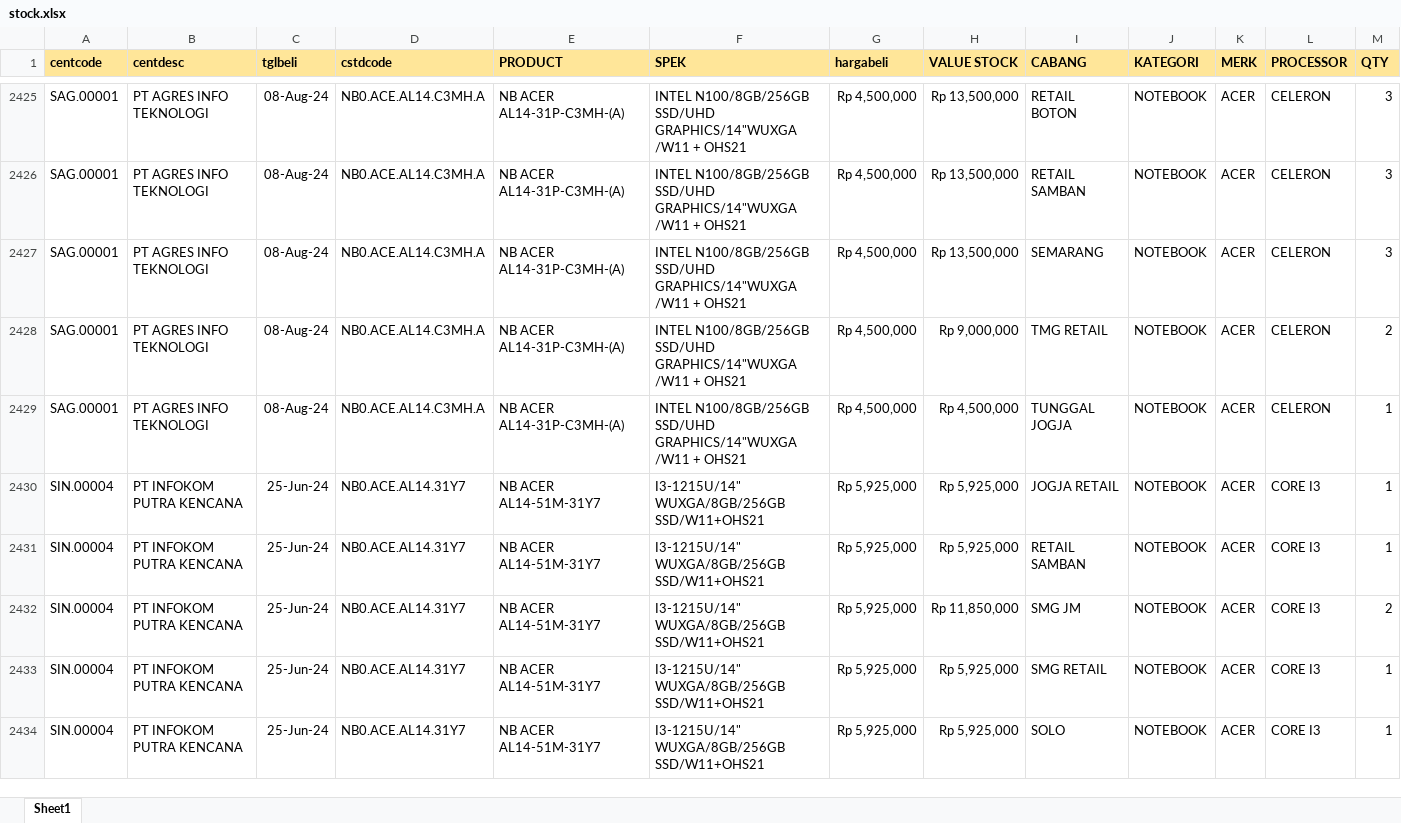
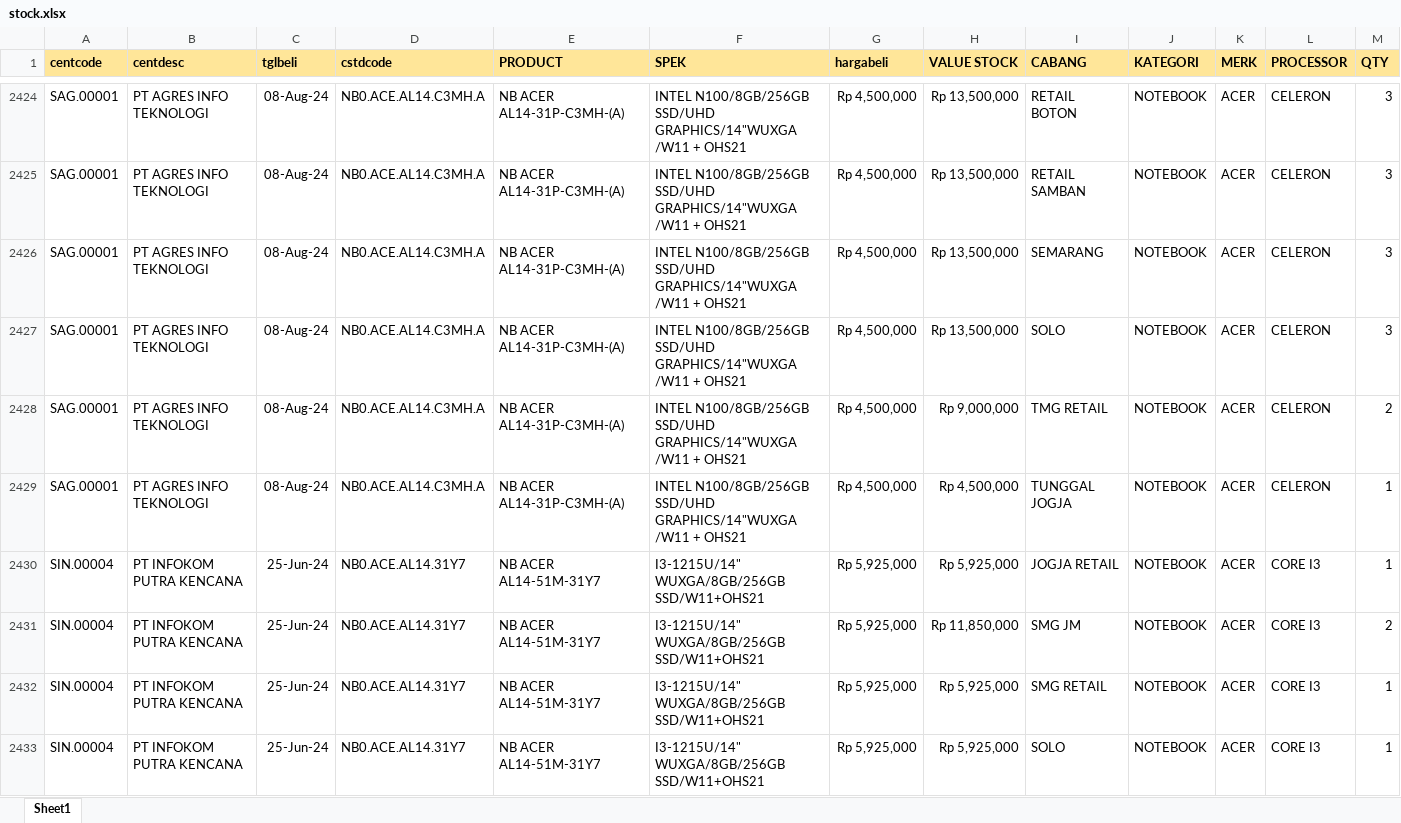
Before and after one commit to YoasAriel/Project-TOP, an Excel workbook: stock.xlsx, sheet Sheet1, drawn as a sheet; only a part is shown, gaps mark what is left out; values as stored, in another font and other column widths than the file's, no borders; removed rows and columns are numbered as before the commit, all else as after; the diff covers the shown part only; the diff names each change by its address in the sheet, - before the commit and + after, or states it on an @@ line.

```diff
--- a/stock.xlsx (sheet Sheet1)
+++ b/stock.xlsx (sheet Sheet1)
+row 2427: SAG.00001 | PT AGRES INFO TEKNOLOGI | 08-Aug-24 | NB0.ACE.AL14.C3MH.A | NB ACER AL14-31P-C3MH-(A) | INTEL N100/8GB/256GB SSD/UHD GRAPHICS/14"WUXGA /W11 + OHS21 | Rp 4,500,000 | Rp 13,500,000 | SOLO | NOTEBOOK | ACER | CELERON | 3
-row 2431: SIN.00004 | PT INFOKOM PUTRA KENCANA | 25-Jun-24 | NB0.ACE.AL14.31Y7 | NB ACER AL14-51M-31Y7 | I3-1215U/14" WUXGA/8GB/256GB SSD/W11+OHS21 | Rp 5,925,000 | Rp 5,925,000 | RETAIL SAMBAN | NOTEBOOK | ACER | CORE I3 | 1
```
Also changed, not shown: 44 added rows, 61 removed rows and 674 edited cells elsewhere in this sheet.
